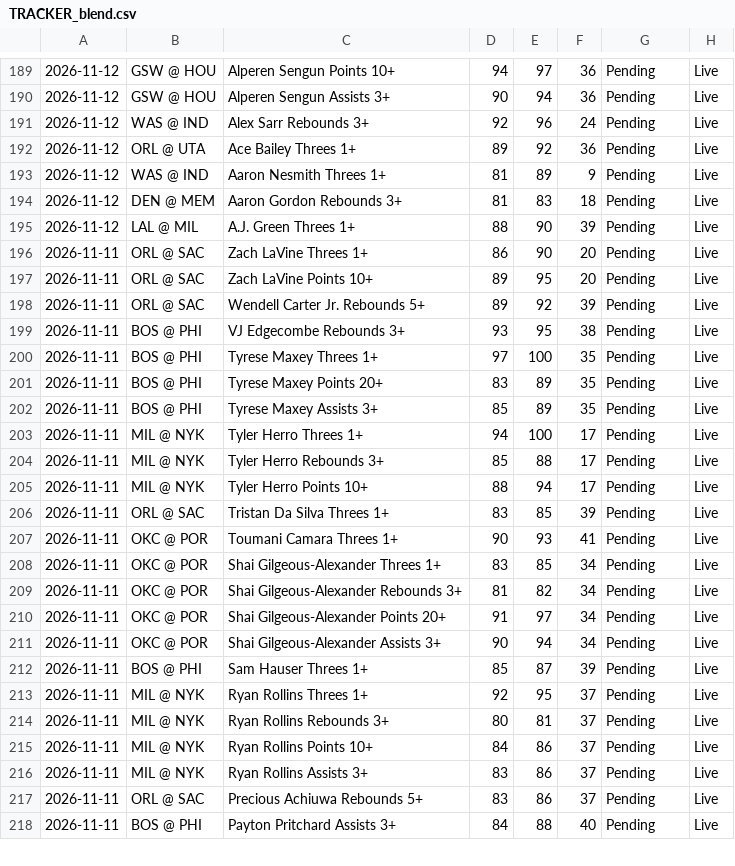
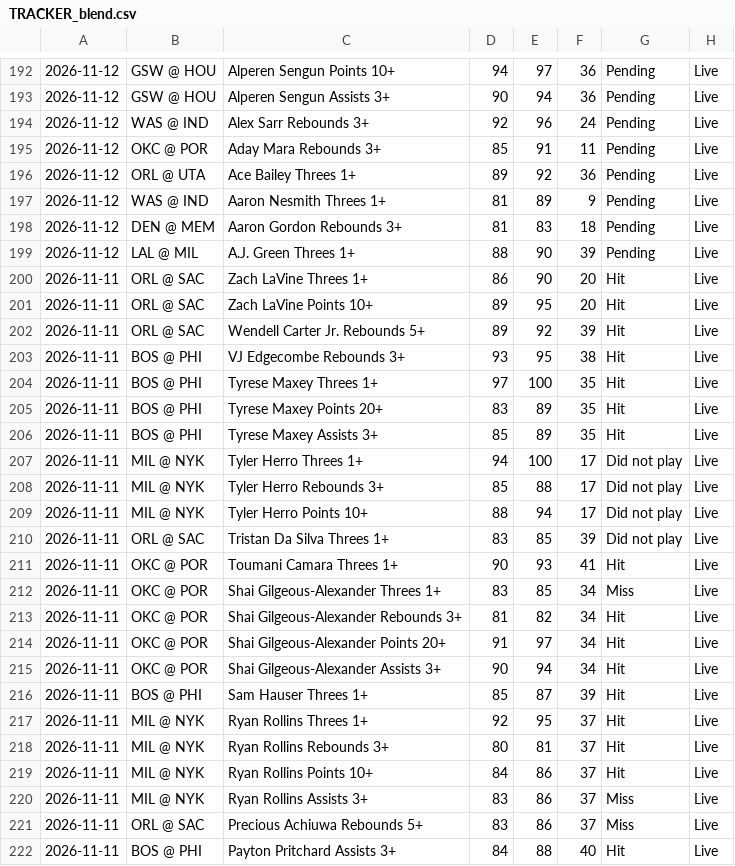
Before and after one commit to 7wilite7/Nba-Stats, a CSV file: out/TRACKER_blend.csv, drawn as a sheet; only a part is shown, gaps mark what is left out; addresses are those after the commit; the diff covers the shown part only; the diff names each change by its address in the sheet, - before the commit and + after, or states it on an @@ line.

```diff
--- a/out/TRACKER_blend.csv
+++ b/out/TRACKER_blend.csv
+row 195: 2026-11-12 | OKC @ POR | Aday Mara Rebounds 3+ | 85 | 91 | 11 | Pending | Live
-G200:G206: Pending
+G200:G206: Hit
-G207:G210: Pending
+G207:G210: Did not play
-G211: Pending
+G211: Hit
-G212: Pending
+G212: Miss
-G213:G219: Pending
+G213:G219: Hit
-G220:G221: Pending
+G220:G221: Miss
-G222: Pending
+G222: Hit
```
Also changed, not shown: 3 added rows, 4 removed rows and 97 edited cells elsewhere in this file, out/PHONE_2627.csv, out/PHONE_blend.csv, 39 other files.
